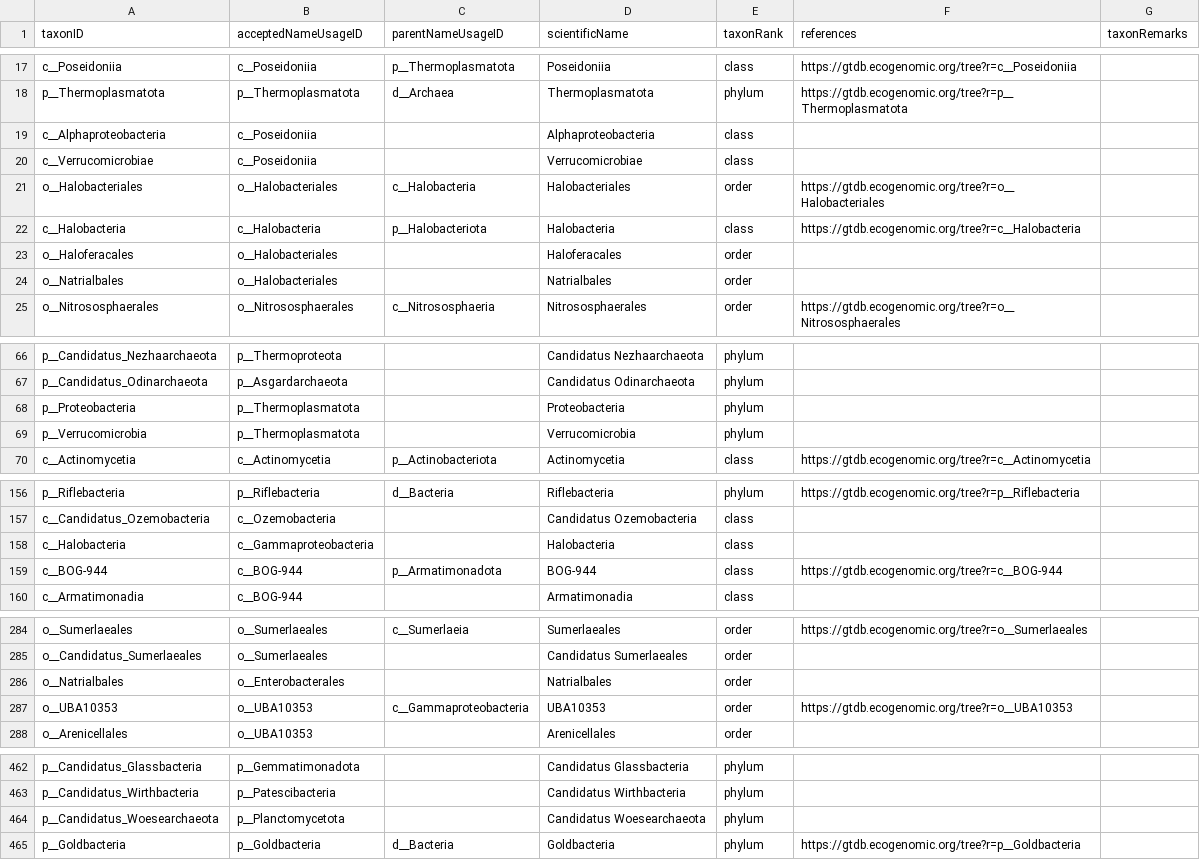
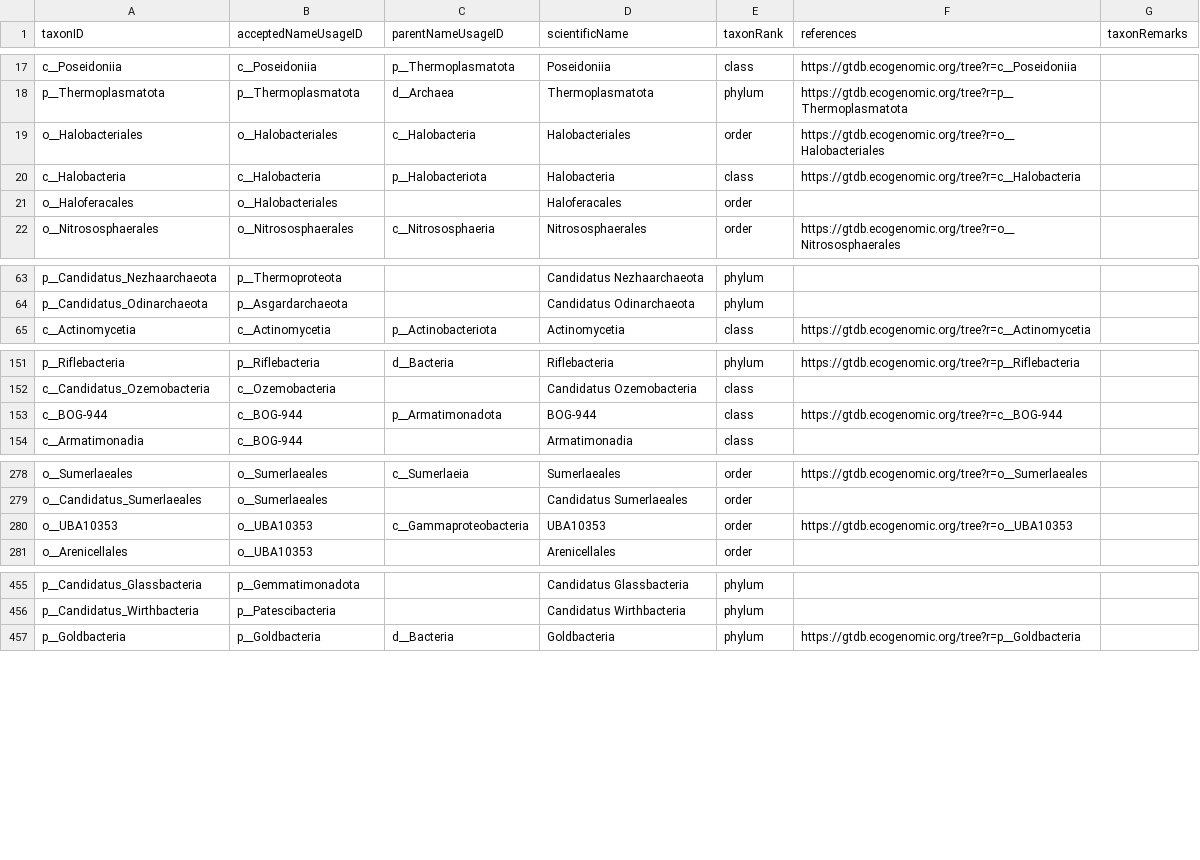
Before and after one commit to thomasstjerne/GTDB-supplement, a TSV file: taxon.tsv, drawn as a sheet; only a part is shown, gaps mark what is left out; the diff names each change by its address in the sheet, - before the commit and + after, or states it on an @@ line.

Commit message:
handle duplictes

```diff
--- a/taxon.tsv
+++ b/taxon.tsv
-row 19: c__Alphaproteobacteria | c__Poseidoniia |  | Alphaproteobacteria | class
-row 20: c__Verrucomicrobiae | c__Poseidoniia |  | Verrucomicrobiae | class
-row 24: o__Natrialbales | o__Halobacteriales |  | Natrialbales | order
-row 68: p__Proteobacteria | p__Thermoplasmatota |  | Proteobacteria | phylum
-row 69: p__Verrucomicrobia | p__Thermoplasmatota |  | Verrucomicrobia | phylum
-row 158: c__Halobacteria | c__Gammaproteobacteria |  | Halobacteria | class
-row 286: o__Natrialbales | o__Enterobacterales |  | Natrialbales | order
-row 464: p__Candidatus_Woesearchaeota | p__Planctomycetota |  | Candidatus Woesearchaeota | phylum
```
